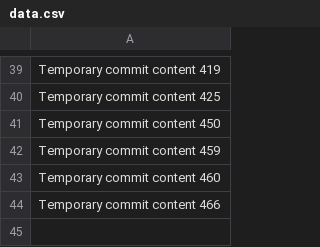
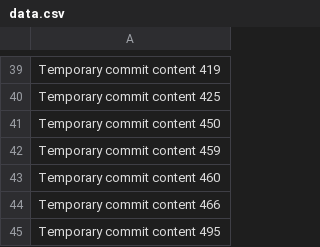
Before and after one commit to anotherepo/valley, a CSV file: edt/data.csv, drawn as a sheet; only a part is shown, gaps mark what is left out; the diff names each change by its address in the sheet, - before the commit and + after, or states it on an @@ line.

```diff
--- a/edt/data.csv
+++ b/edt/data.csv
+row 45: Temporary commit content 495
```
